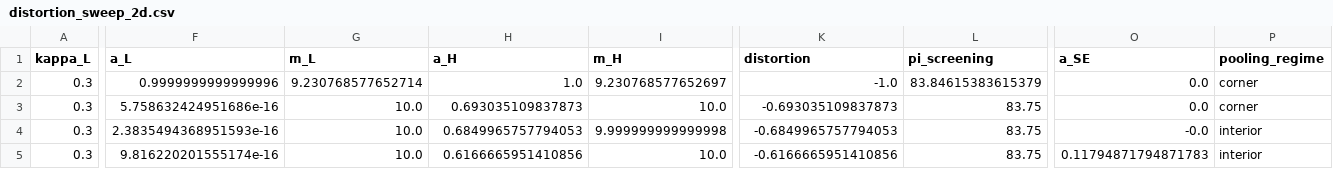
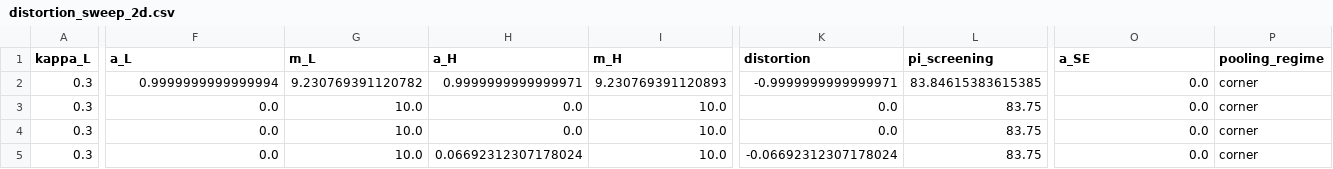
Before and after one commit to pranjal-0802/strategic-underspecification, a CSV file: outputs/distortion_sweep_2d.csv, drawn as a sheet; only a part is shown, gaps mark what is left out; the diff covers the shown part only; the diff names each change by its address in the sheet, - before the commit and + after, or states it on an @@ line.

```diff
--- a/outputs/distortion_sweep_2d.csv
+++ b/outputs/distortion_sweep_2d.csv
-F2 (a_L): 0.9999999999999996
+F2 (a_L): 0.9999999999999994
-G2 (m_L): 9.230768577652714
+G2 (m_L): 9.230769391120782
-H2 (a_H): 1.0
+H2 (a_H): 0.9999999999999971
-I2 (m_H): 9.230768577652697
+I2 (m_H): 9.230769391120893
-K2 (distortion): -1.0
+K2 (distortion): -0.9999999999999971
-L2 (pi_screening): 83.84615383615379
+L2 (pi_screening): 83.84615383615385
-F3 (a_L): 5.758632424951686e-16
+F3 (a_L): 0.0
-H3 (a_H): 0.693035109837873
+H3 (a_H): 0.0
-K3 (distortion): -0.693035109837873
+K3 (distortion): 0.0
-F4 (a_L): 2.3835494368951593e-16
+F4 (a_L): 0.0
-H4 (a_H): 0.6849965757794053
+H4 (a_H): 0.0
-I4 (m_H): 9.999999999999998
+I4 (m_H): 10.0
-K4 (distortion): -0.6849965757794053
+K4 (distortion): 0.0
-O4 (a_SE): -0.0
+O4 (a_SE): 0.0
-P4:P5 (pooling_regime): interior
+P4:P5 (pooling_regime): corner
-F5 (a_L): 9.816220201555174e-16
+F5 (a_L): 0.0
-H5 (a_H): 0.6166665951410856
+H5 (a_H): 0.06692312307178024
-K5 (distortion): -0.6166665951410856
+K5 (distortion): -0.06692312307178024
-O5 (a_SE): 0.11794871794871783
+O5 (a_SE): 0.0
```
Also changed, not shown: 89 edited cells elsewhere in this file, outputs/cor2_bias_direction.csv, outputs/prop3_first_best.csv, 32 other files.
